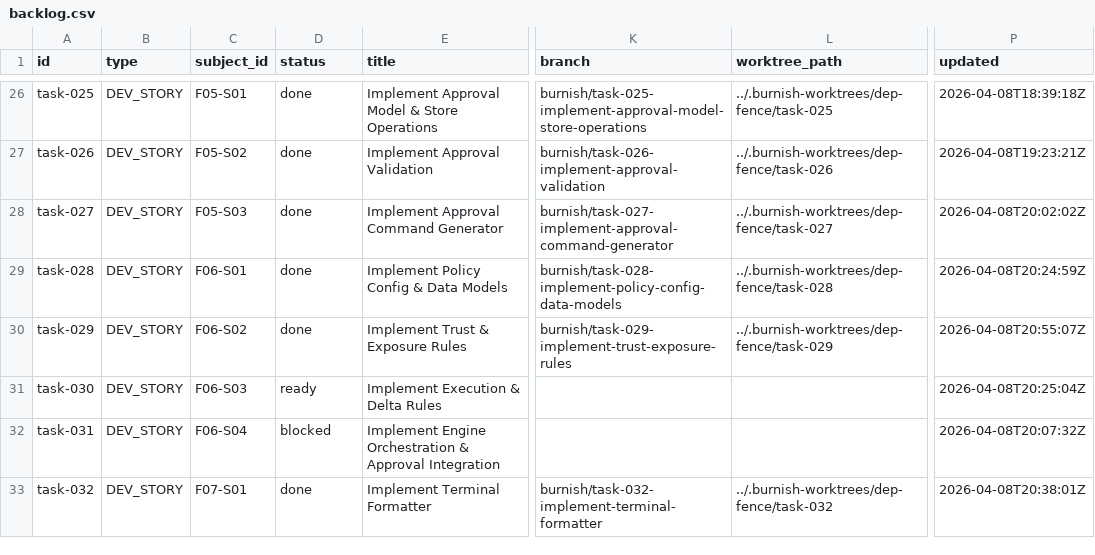
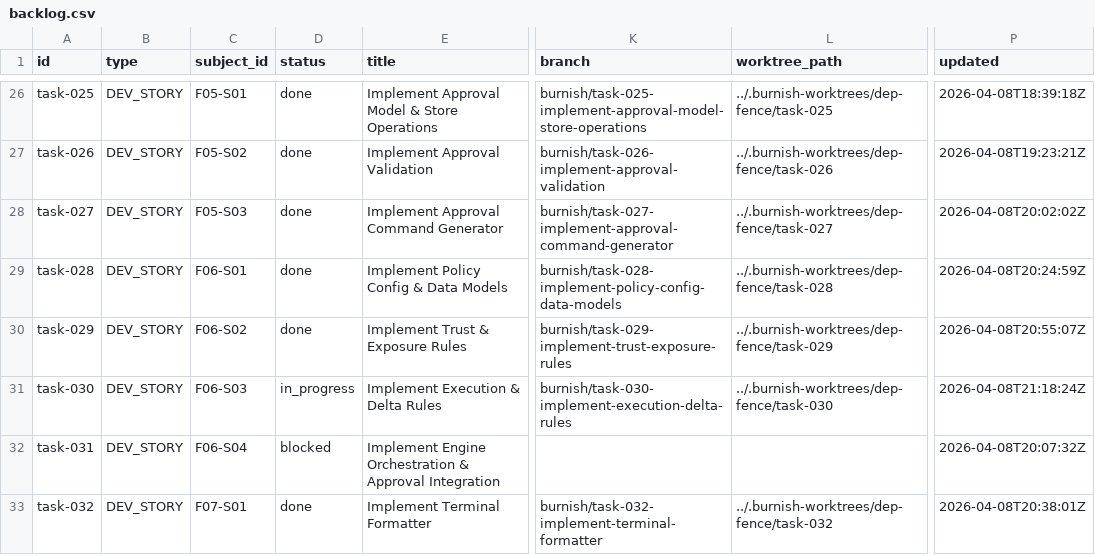
Before and after one commit to tayyabt/trustlock, a CSV file: tasks/backlog.csv, drawn as a sheet; only a part is shown, gaps mark what is left out; the diff names each change by its address in the sheet, - before the commit and + after, or states it on an @@ line.

Commit message:
task-030: record control-plane updates

```diff
--- a/tasks/backlog.csv
+++ b/tasks/backlog.csv
-D31 (status): ready
+D31 (status): in_progress
-K31 (branch): (empty)
+K31 (branch): burnish/task-030-implement-execution-delta-rules
-L31 (worktree_path): (empty)
+L31 (worktree_path): ../.burnish-worktrees/dep-fence/task-030
-P31 (updated): 2026-04-08T20:25:04Z
+P31 (updated): 2026-04-08T21:18:24Z
```
Also changed, not shown: 1 other file.
